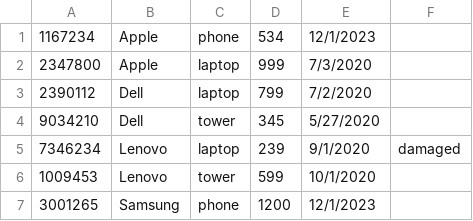
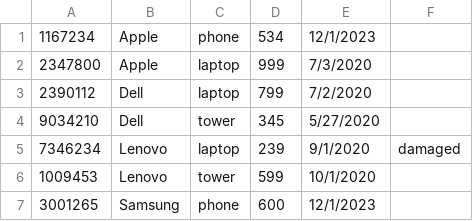
Before and after one commit to andrew-li729/CIS-2348-Final-Project, a CSV file: FullInventory.csv, drawn as a sheet; the diff names each change by its address in the sheet, - before the commit and + after, or states it on an @@ line.

```diff
--- a/FullInventory.csv
+++ b/FullInventory.csv
-D7: 1200
+D7: 600
```
Also changed, not shown: 3 other files.
